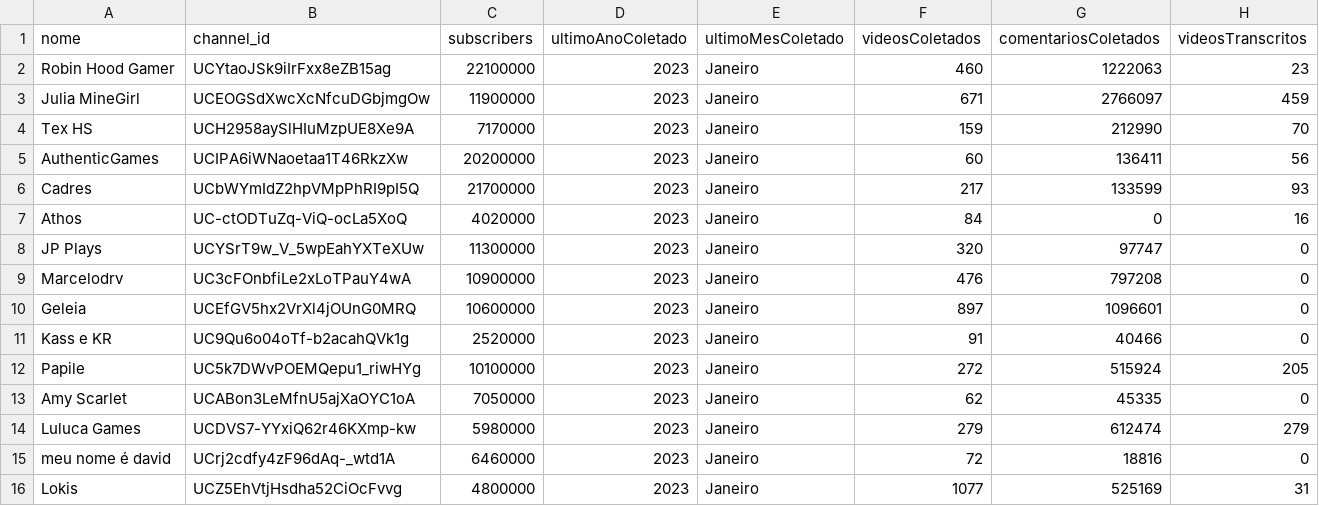
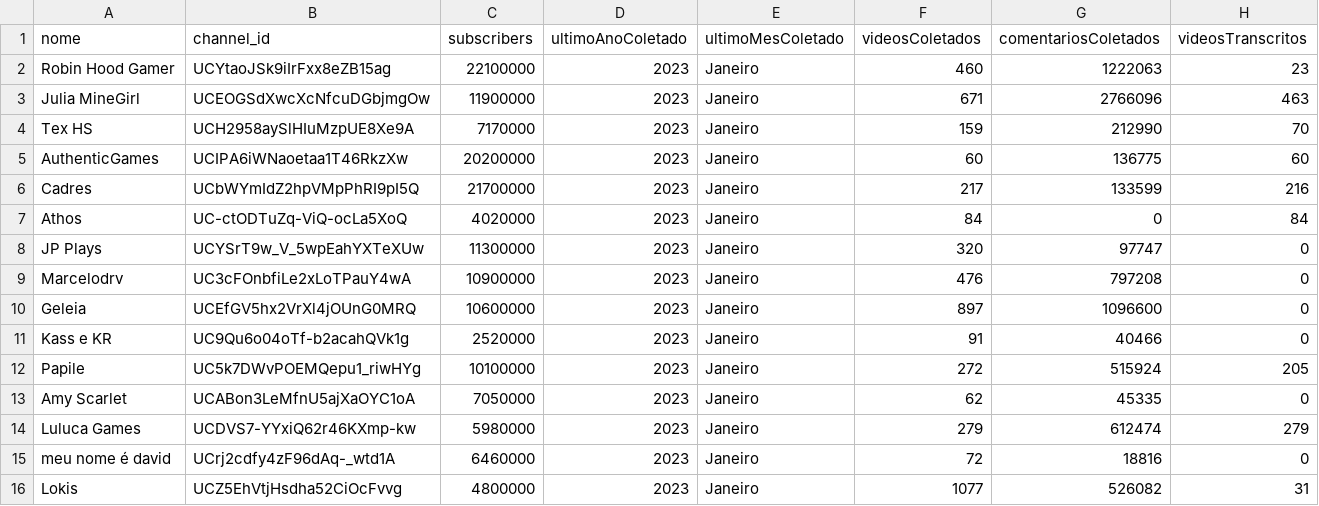
Before and after one commit to Stambassi/IC-Modelagem-de-influenciadores-infantis, a CSV file: Coletor/crawler/youtuberslist.csv, drawn as a sheet.

```diff
--- a/Coletor/crawler/youtuberslist.csv
+++ b/Coletor/crawler/youtuberslist.csv
@@ -2,10 +2,10 @@ nome,channel_id,subscribers,ultimoAnoColetado,ultimoMesColetado,videosColetados,
 Robin Hood Gamer,UCYtaoJSk9iIrFxx8eZB15ag,22100000,2023,Janeiro,460,1222063,23
-Julia MineGirl,UCEOGSdXwcXcNfcuDGbjmgOw,11900000,2023,Janeiro,671,2766097,459
+Julia MineGirl,UCEOGSdXwcXcNfcuDGbjmgOw,11900000,2023,Janeiro,671,2766096,463
 Tex HS,UCH2958aySlHIuMzpUE8Xe9A,7170000,2023,Janeiro,159,212990,70
-AuthenticGames,UCIPA6iWNaoetaa1T46RkzXw,20200000,2023,Janeiro,60,136411,56
-Cadres,UCbWYmIdZ2hpVMpPhRI9pI5Q,21700000,2023,Janeiro,217,133599,93
-Athos,UC-ctODTuZq-ViQ-ocLa5XoQ,4020000,2023,Janeiro,84,0,16
+AuthenticGames,UCIPA6iWNaoetaa1T46RkzXw,20200000,2023,Janeiro,60,136775,60
+Cadres,UCbWYmIdZ2hpVMpPhRI9pI5Q,21700000,2023,Janeiro,217,133599,216
+Athos,UC-ctODTuZq-ViQ-ocLa5XoQ,4020000,2023,Janeiro,84,0,84
 JP Plays,UCYSrT9w_V_5wpEahYXTeXUw,11300000,2023,Janeiro,320,97747,0
 Marcelodrv,UC3cFOnbfiLe2xLoTPauY4wA,10900000,2023,Janeiro,476,797208,0
-Geleia,UCEfGV5hx2VrXl4jOUnG0MRQ,10600000,2023,Janeiro,897,1096601,0
+Geleia,UCEfGV5hx2VrXl4jOUnG0MRQ,10600000,2023,Janeiro,897,1096600,0
 Kass e KR,UC9Qu6o04oTf-b2acahQVk1g,2520000,2023,Janeiro,91,40466,0
@@ -15,2 +15,2 @@ Luluca Games,UCDVS7-YYxiQ62r46KXmp-kw,5980000,2023,Janeiro,279,612474,279
 meu nome é david,UCrj2cdfy4zF96dAq-_wtd1A,6460000,2023,Janeiro,72,18816,0
-Lokis,UCZ5EhVtjHsdha52CiOcFvvg,4800000,2023,Janeiro,1077,525169,31
+Lokis,UCZ5EhVtjHsdha52CiOcFvvg,4800000,2023,Janeiro,1077,526082,31
```
Also changed, not shown: Coletor/crawler/transcripted_videos.csv, 1 other file.
